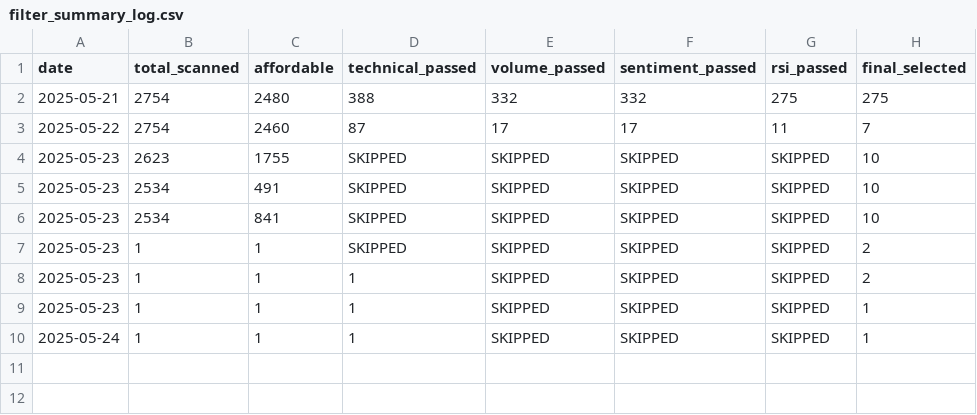
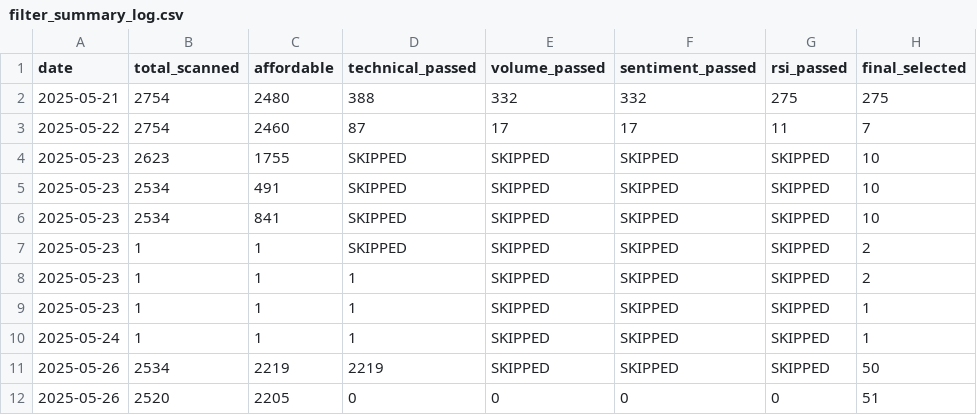
Before and after one commit to naveenstar3/Dhanbot_Trading, a CSV file: dhan_autotrader/filter_summary_log.csv, drawn as a sheet.

```diff
--- a/dhan_autotrader/filter_summary_log.csv
+++ b/dhan_autotrader/filter_summary_log.csv
@@ -10 +10,3 @@ date,total_scanned,affordable,technical_passed,volume_passed,sentiment_passed,rs
 2025-05-24,1,1,1,SKIPPED,SKIPPED,SKIPPED,1
+2025-05-26,2534,2219,2219,SKIPPED,SKIPPED,SKIPPED,50
+2025-05-26,2520,2205,0,0,0,0,51
```
Also changed, not shown: dhan_autotrader/growth_log.csv, 12 other files.
